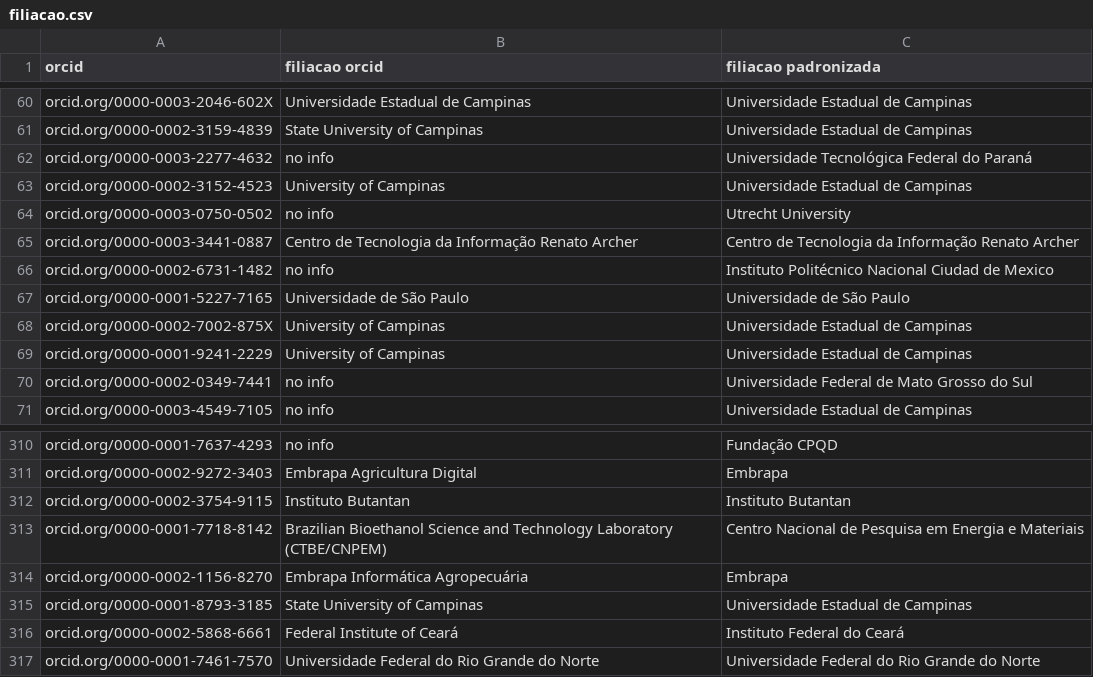
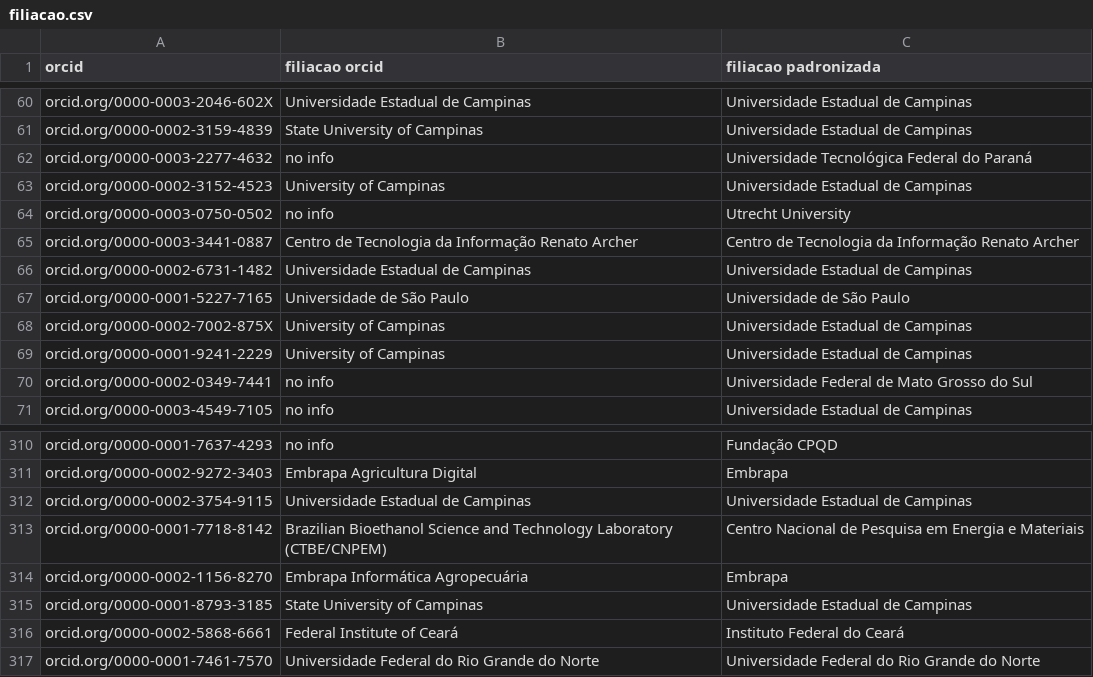
Before and after one commit to gondimjoaom/mo412-projetofinal, a CSV file: csvs/filiacao.csv, drawn as a sheet; only a part is shown, gaps mark what is left out.

Commit message:
ajustando filiacao de marcelo reis e julio lopez

```diff
--- a/csvs/filiacao.csv
+++ b/csvs/filiacao.csv
@@ -65,3 +65,3 @@ orcid.org/0000-0003-0750-0502,no info,Utrecht University
 orcid.org/0000-0003-3441-0887,Centro de Tecnologia da Informação Renato Archer,Centro de Tecnologia da Informação Renato Archer
-orcid.org/0000-0002-6731-1482,no info,Instituto Politécnico Nacional Ciudad de Mexico
+orcid.org/0000-0002-6731-1482,Universidade Estadual de Campinas,Universidade Estadual de Campinas
 orcid.org/0000-0001-5227-7165,Universidade de São Paulo,Universidade de São Paulo
@@ -311,3 +311,3 @@ orcid.org/0000-0001-7637-4293,no info,Fundação CPQD
 orcid.org/0000-0002-9272-3403,Embrapa Agricultura Digital,Embrapa
-orcid.org/0000-0002-3754-9115,Instituto Butantan,Instituto Butantan
+orcid.org/0000-0002-3754-9115,Universidade Estadual de Campinas,Universidade Estadual de Campinas
 orcid.org/0000-0001-7718-8142,Brazilian Bioethanol Science and Technology Laboratory (CTBE/CNPEM),Centro Nacional de Pesquisa em Energia e Materiais
```
